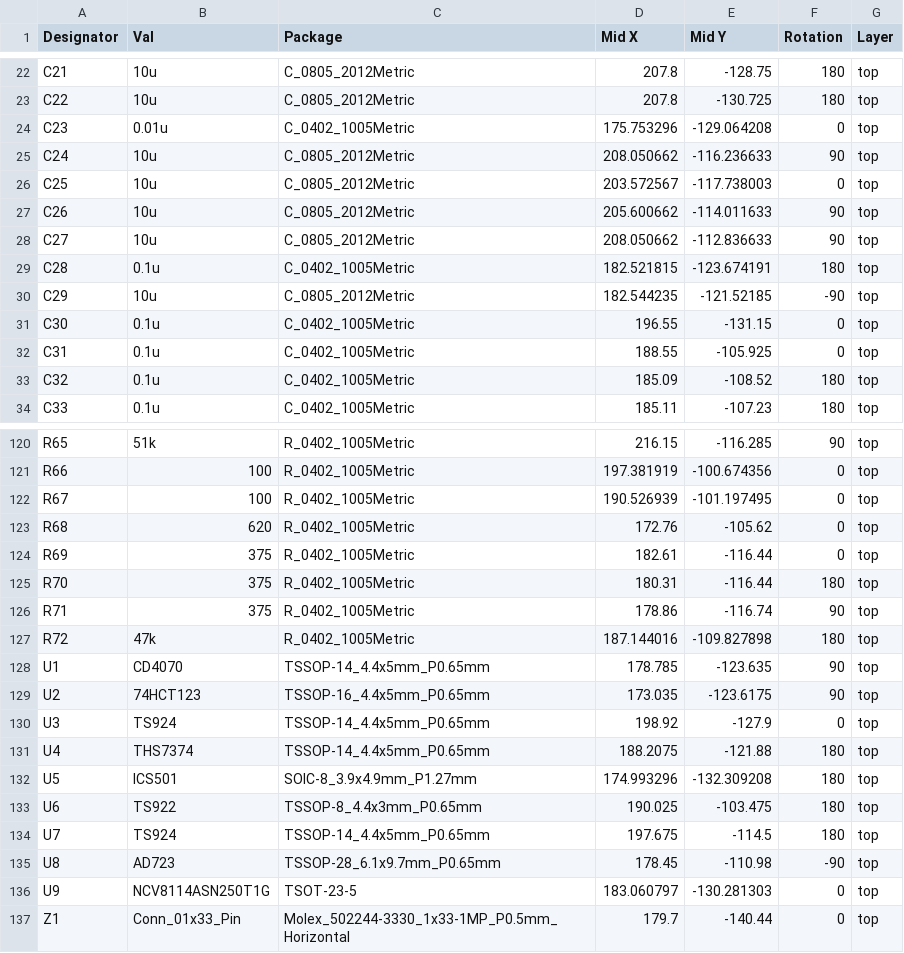
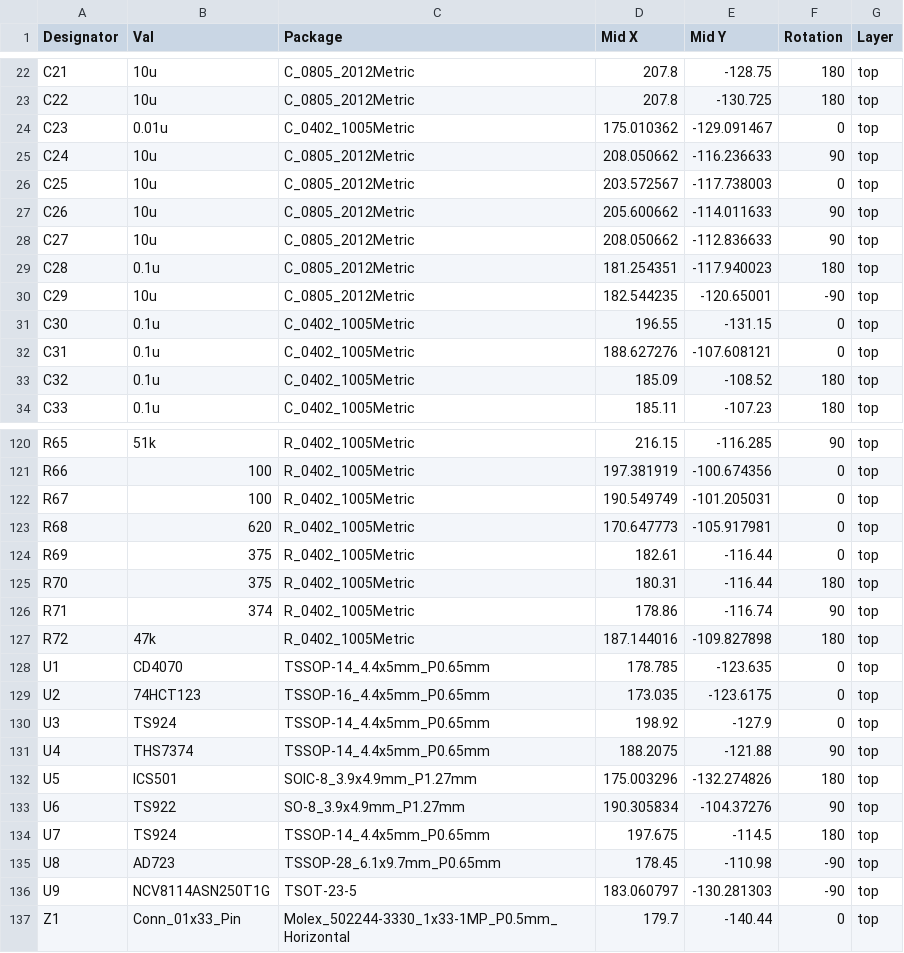
Before and after one commit to RIP-Felix/MEGA-AV-main, a CSV file: VA0_Pro/PCBA Files/CPL.csv, drawn as a sheet; only a part is shown, gaps mark what is left out; the diff covers the shown part only.

```diff
--- a/VA0_Pro/PCBA Files/CPL.csv
+++ b/VA0_Pro/PCBA Files/CPL.csv
@@ -23,3 +23,3 @@ C21,10u,C_0805_2012Metric,207.8,-128.75,180,top
 C22,10u,C_0805_2012Metric,207.8,-130.725,180,top
-C23,0.01u,C_0402_1005Metric,175.753296,-129.064208,0,top
+C23,0.01u,C_0402_1005Metric,175.010362,-129.091467,0,top
 C24,10u,C_0805_2012Metric,208.050662,-116.236633,90,top
@@ -28,6 +28,6 @@ C26,10u,C_0805_2012Metric,205.600662,-114.011633,90,top
 C27,10u,C_0805_2012Metric,208.050662,-112.836633,90,top
-C28,0.1u,C_0402_1005Metric,182.521815,-123.674191,180,top
-C29,10u,C_0805_2012Metric,182.544235,-121.52185,-90,top
+C28,0.1u,C_0805_2012Metric,181.254351,-117.940023,180,top
+C29,10u,C_0805_2012Metric,182.544235,-120.65001,-90,top
 C30,0.1u,C_0402_1005Metric,196.55,-131.15,0,top
-C31,0.1u,C_0402_1005Metric,188.55,-105.925,0,top
+C31,0.1u,C_0402_1005Metric,188.627276,-107.608121,0,top
 C32,0.1u,C_0402_1005Metric,185.09,-108.52,180,top
@@ -121,17 +121,17 @@ R65,51k,R_0402_1005Metric,216.15,-116.285,90,top
 R66,100,R_0402_1005Metric,197.381919,-100.674356,0,top
-R67,100,R_0402_1005Metric,190.526939,-101.197495,0,top
-R68,620,R_0402_1005Metric,172.76,-105.62,0,top
+R67,100,R_0402_1005Metric,190.549749,-101.205031,0,top
+R68,620,R_0402_1005Metric,170.647773,-105.917981,0,top
 R69,375,R_0402_1005Metric,182.61,-116.44,0,top
 R70,375,R_0402_1005Metric,180.31,-116.44,180,top
-R71,375,R_0402_1005Metric,178.86,-116.74,90,top
+R71,374,R_0402_1005Metric,178.86,-116.74,90,top
 R72,47k,R_0402_1005Metric,187.144016,-109.827898,180,top
-U1,CD4070,TSSOP-14_4.4x5mm_P0.65mm,178.785,-123.635,90,top
-U2,74HCT123,TSSOP-16_4.4x5mm_P0.65mm,173.035,-123.6175,90,top
+U1,CD4070,TSSOP-14_4.4x5mm_P0.65mm,178.785,-123.635,0,top
+U2,74HCT123,TSSOP-16_4.4x5mm_P0.65mm,173.035,-123.6175,0,top
 U3,TS924,TSSOP-14_4.4x5mm_P0.65mm,198.92,-127.9,0,top
-U4,THS7374,TSSOP-14_4.4x5mm_P0.65mm,188.2075,-121.88,180,top
-U5,ICS501,SOIC-8_3.9x4.9mm_P1.27mm,174.993296,-132.309208,180,top
-U6,TS922,TSSOP-8_4.4x3mm_P0.65mm,190.025,-103.475,180,top
+U4,THS7374,TSSOP-14_4.4x5mm_P0.65mm,188.2075,-121.88,90,top
+U5,ICS501,SOIC-8_3.9x4.9mm_P1.27mm,175.003296,-132.274826,180,top
+U6,TS922,SO-8_3.9x4.9mm_P1.27mm,190.305834,-104.37276,90,top
 U7,TS924,TSSOP-14_4.4x5mm_P0.65mm,197.675,-114.5,180,top
 U8,AD723,TSSOP-28_6.1x9.7mm_P0.65mm,178.45,-110.98,-90,top
-U9,NCV8114ASN250T1G,TSOT-23-5,183.060797,-130.281303,0,top
+U9,NCV8114ASN250T1G,TSOT-23-5,183.060797,-130.281303,-90,top
 Z1,Conn_01x33_Pin,Molex_502244-3330_1x33-1MP_P0.5mm_Horizontal,179.7,-140.44,0,top
```
Also changed, not shown: 34 edited cells elsewhere in this file, VA0_CE/PCBA Files/BOM_VA0.csv, VA0_CE/PCBA Files/CPL.csv, 50 other files.
